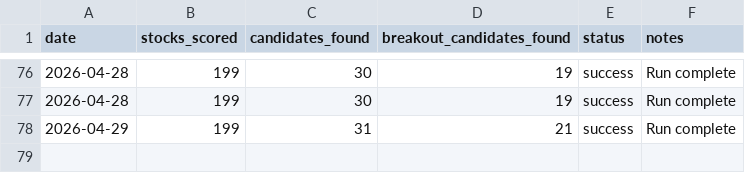
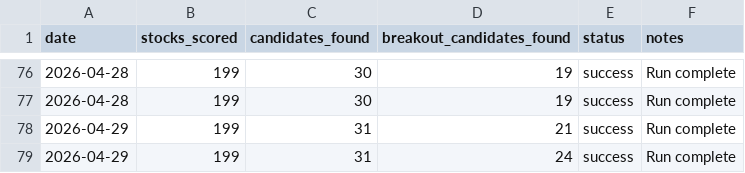
Before and after one commit to mrpink970/sector-research-system, a CSV file: data/stocks/stock_system_run_log.csv, drawn as a sheet; only a part is shown, gaps mark what is left out; the diff names each change by its address in the sheet, - before the commit and + after, or states it on an @@ line.

```diff
--- a/data/stocks/stock_system_run_log.csv
+++ b/data/stocks/stock_system_run_log.csv
+row 79: 2026-04-29 | 199 | 31 | 24 | success | Run complete
```
Also changed, not shown: data/stocks/stock_breakout_candidates_history.csv, data/stocks/stock_candidates_history.csv, 6 other files.
